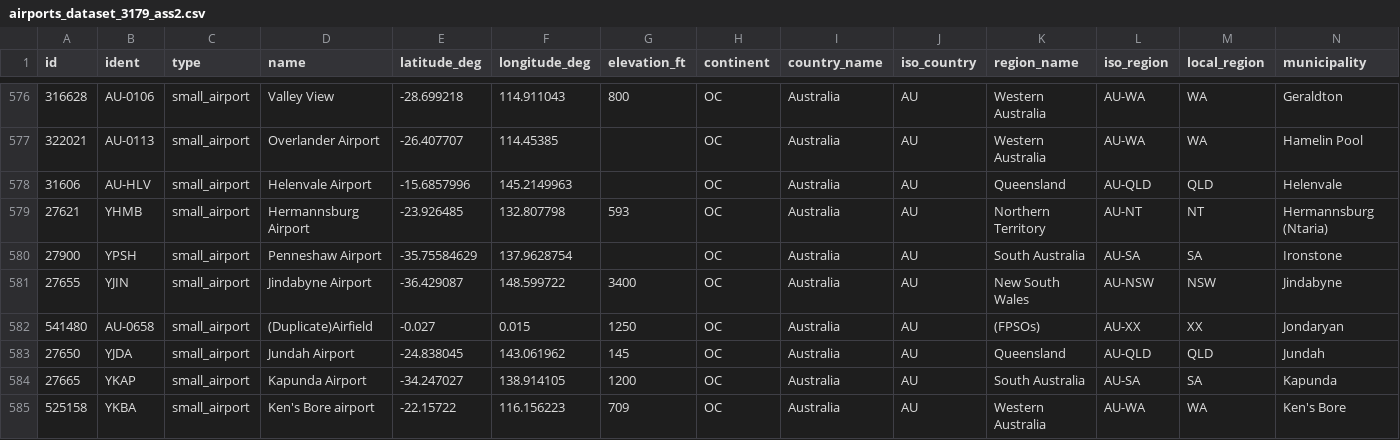
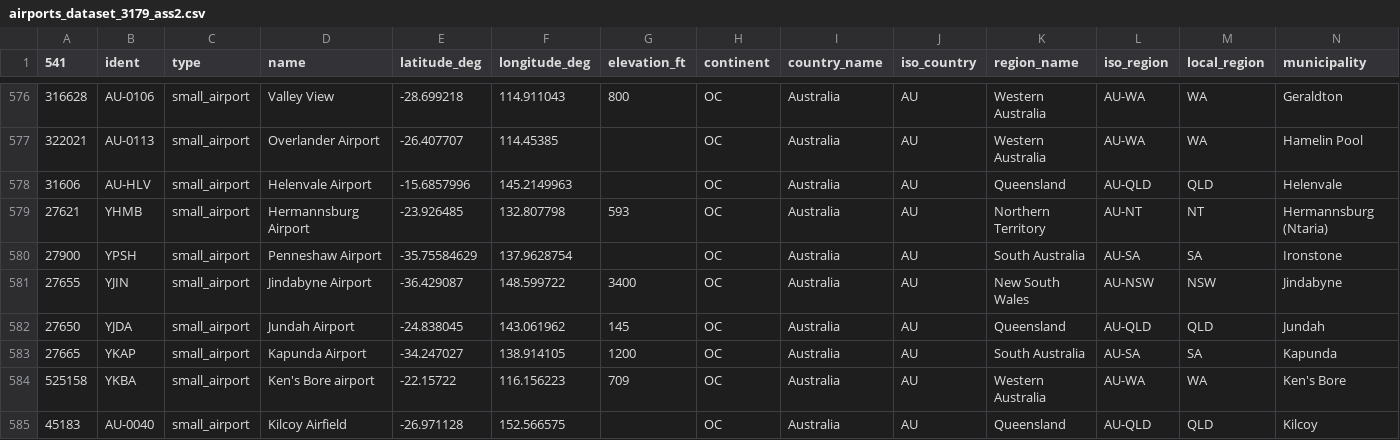
Before and after one commit to araf0005/FIT3179, a CSV file: airports_dataset_3179_ass2.csv, drawn as a sheet; only a part is shown, gaps mark what is left out; the shorter side is filled out with more unchanged rows; rows hold the shown columns only; the diff names each change by its address in the sheet, - before the commit and + after, or states it on an @@ line.

Commit message:
Add files via upload
Updated Dataset. Cleaned

```diff
--- a/airports_dataset_3179_ass2.csv
+++ b/airports_dataset_3179_ass2.csv
-A1: id
+A1: 541
-row 582: 541480 | AU-0658 | small_airport | (Duplicate)Airfield | -0.027 | 0.015 | 1250 | OC | Australia | AU | (FPSOs) | AU-XX | XX | Jondaryan
```
